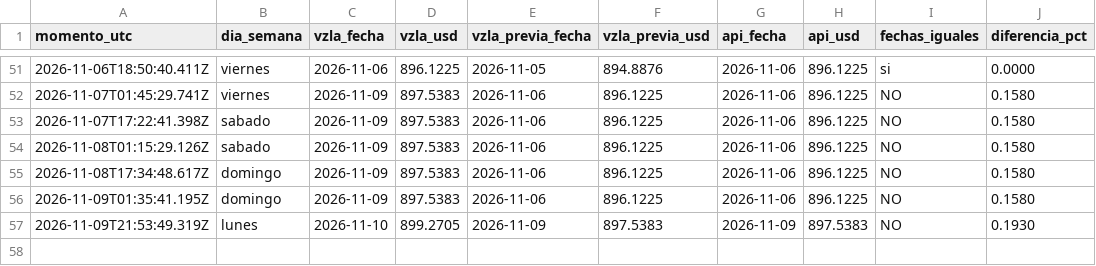
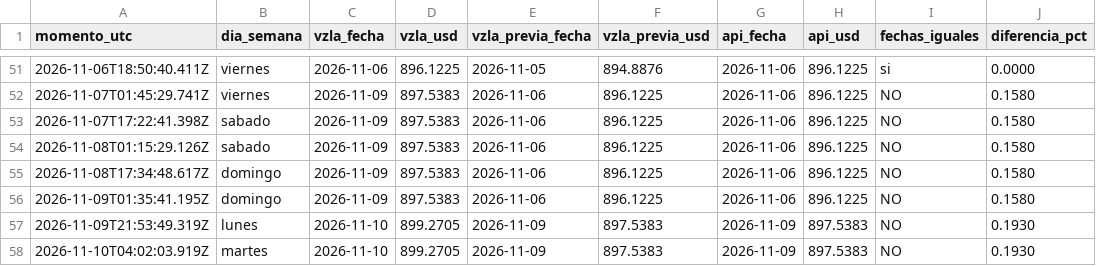
Before and after one commit to josephamselem2-ai/tasa-bcv, a CSV file: datos/registro.csv, drawn as a sheet; only a part is shown, gaps mark what is left out; the diff names each change by its address in the sheet, - before the commit and + after, or states it on an @@ line.

```diff
--- a/datos/registro.csv
+++ b/datos/registro.csv
+row 58: 2026-11-10T04:02:03.919Z | martes | 2026-11-10 | 899.2705 | 2026-11-09 | 897.5383 | 2026-11-09 | 897.5383 | NO | 0.1930
```
